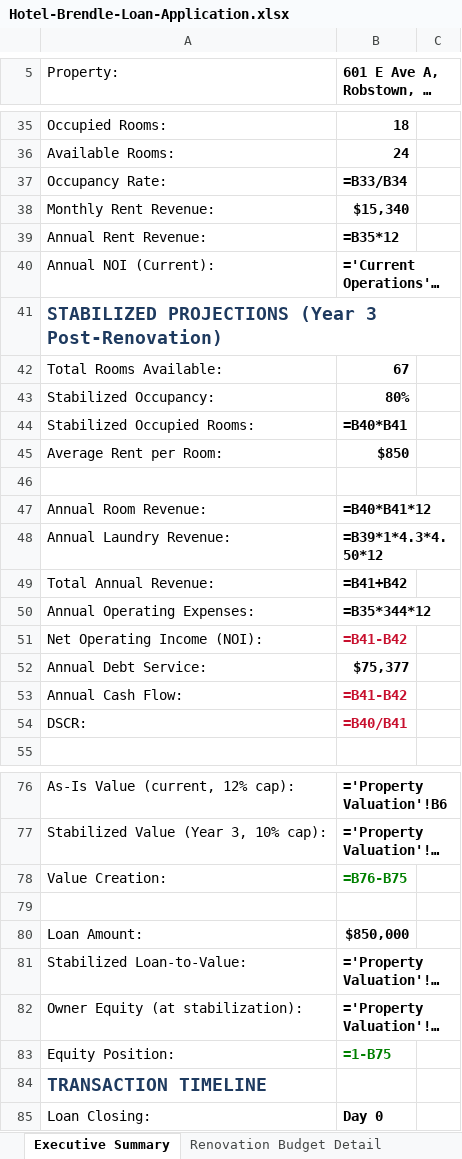
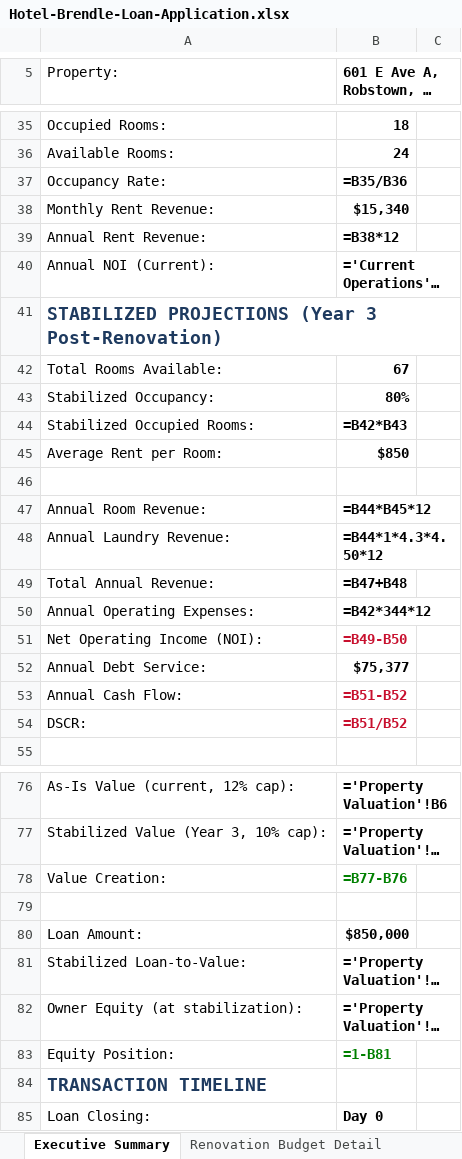
Before and after one commit to DaneBennettWalter/arm-auto-repair, an Excel workbook: Hotel-Brendle-Loan-Application.xlsx, sheet Executive Summary, drawn as a sheet; only a part is shown, gaps mark what is left out; long unchanged cells end in …; values as stored, in another font and other column widths than the file's, no borders; formulas without a stored value are shown as written; the diff names each change by its address in the sheet, - before the commit and + after, or states it on an @@ line.

Commit message:
v2.2 FORMULA ERRORS FIXED: Corrected 12 formula errors in Executive Summary
ERRORS FIXED (all in Executive Summary):
1. Row 37: Occupancy Rate (B35/B36 not B33/B34)
2. Row 39: Annual Rent (B38*12 not B35*12)
3. Row 44: Occupied Rooms (B42*B43 not B40*B41)
4. Row 47: Room Revenue (B44*B45*12 corrected)
5. Row 48: Laundry Revenue (uses B44 occupied rooms)
6. Row 49: Total Revenue (B47+B48 not B41+B42)
7. Row 50: Op Expenses (B42 total rooms not B35)
8. Row 51: NOI (B49-B50 corrected)
9. Row 53: Cash Flow (B51-B52 corrected)
10. Row 54: DSCR (B51/B52 corrected)
11. Row 78: Value Creation (B77-B76 not backwards)
12. Row 83: Equity Position (1-B81 not 1-B75)

ROOT CAUSE: Used relative assumptions during incremental build
instead of actual cell addresses

VERIFICATION: All other sheets clean (13 sheets scanned)

Expected values when opened in Excel:
- Occupancy Rate: 75%
- Stabilized DSCR: 3.75x
- Value Creation: $2.16M
- Equity Position: 70%

Files: v2.2-ERRORS-FIXED.xlsx saved, main file updated

```diff
--- a/Hotel-Brendle-Loan-Application.xlsx (sheet Executive Summary)
+++ b/Hotel-Brendle-Loan-Application.xlsx (sheet Executive Summary)
-B37 (601 E Ave A, Robstown, TX 78380): =B33/B34
+B37 (601 E Ave A, Robstown, TX 78380): =B35/B36
-B39 (601 E Ave A, Robstown, TX 78380): =B35*12
+B39 (601 E Ave A, Robstown, TX 78380): =B38*12
-B44 (601 E Ave A, Robstown, TX 78380): =B40*B41
+B44 (601 E Ave A, Robstown, TX 78380): =B42*B43
-B47 (601 E Ave A, Robstown, TX 78380): =B40*B41*12
+B47 (601 E Ave A, Robstown, TX 78380): =B44*B45*12
-B48 (601 E Ave A, Robstown, TX 78380): =B39*1*4.3*4.50*12
+B48 (601 E Ave A, Robstown, TX 78380): =B44*1*4.3*4.50*12
-B49 (601 E Ave A, Robstown, TX 78380): =B41+B42
+B49 (601 E Ave A, Robstown, TX 78380): =B47+B48
-B50 (601 E Ave A, Robstown, TX 78380): =B35*344*12
+B50 (601 E Ave A, Robstown, TX 78380): =B42*344*12
-B51 (601 E Ave A, Robstown, TX 78380): =B41-B42
+B51 (601 E Ave A, Robstown, TX 78380): =B49-B50
-B53 (601 E Ave A, Robstown, TX 78380): =B41-B42
+B53 (601 E Ave A, Robstown, TX 78380): =B51-B52
-B54 (601 E Ave A, Robstown, TX 78380): =B40/B41
+B54 (601 E Ave A, Robstown, TX 78380): =B51/B52
-B78 (601 E Ave A, Robstown, TX 78380): =B76-B75
+B78 (601 E Ave A, Robstown, TX 78380): =B77-B76
-B83 (601 E Ave A, Robstown, TX 78380): =1-B75
+B83 (601 E Ave A, Robstown, TX 78380): =1-B81
```
Also changed, not shown: 2 other files.
